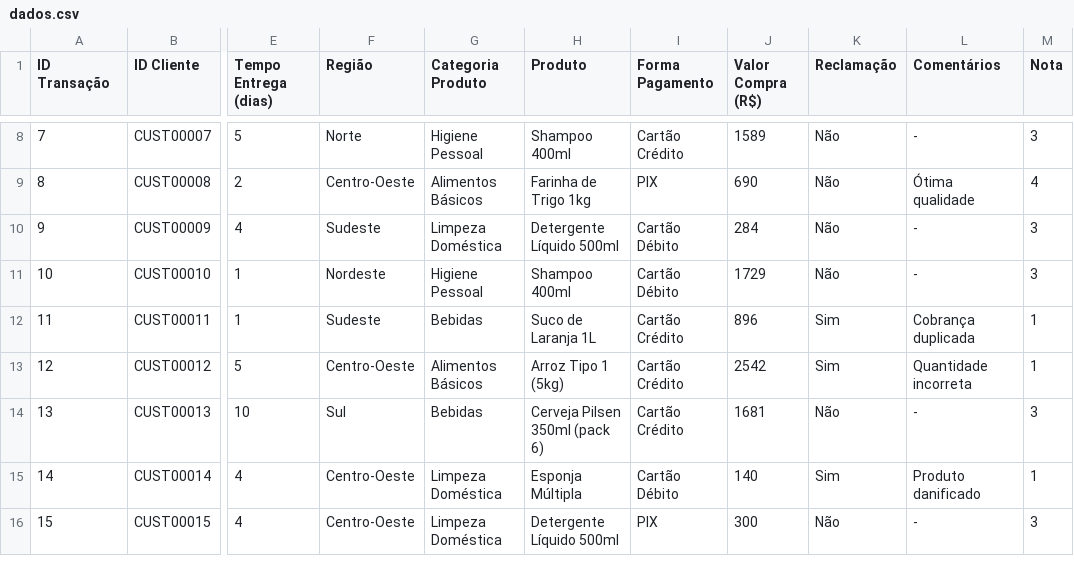
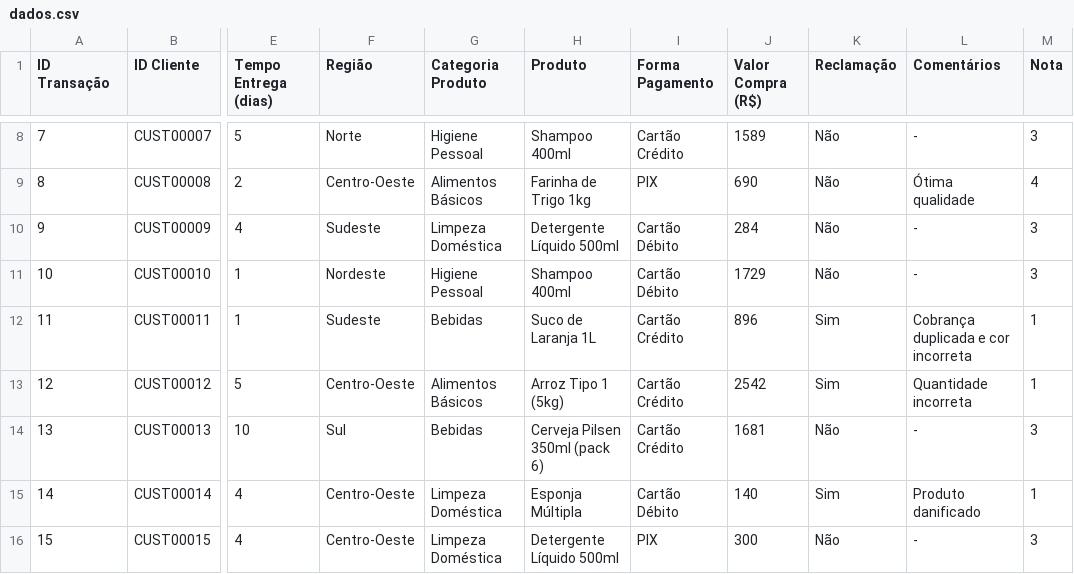
Before and after one commit to alura-cursos/6596---criando-aplicacoes-com-LLM, a CSV file: dados/dados.csv, drawn as a sheet; only a part is shown, gaps mark what is left out; the diff names each change by its address in the sheet, - before the commit and + after, or states it on an @@ line.

```diff
--- a/dados/dados.csv
+++ b/dados/dados.csv
-L12 (Comentários): Cobrança duplicada
+L12 (Comentários): Cobrança duplicada e cor incorreta
```
Also changed, not shown: 1 other file.
